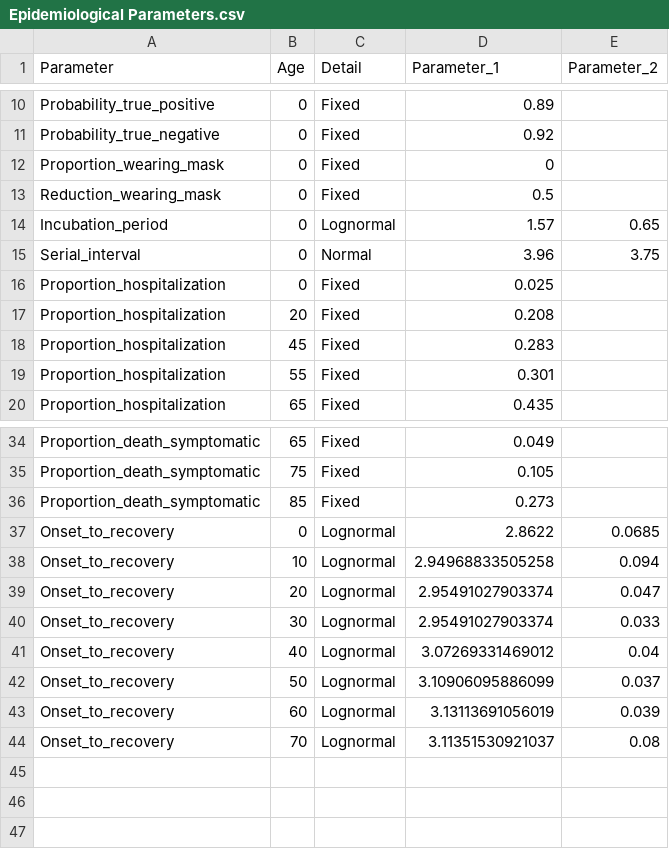
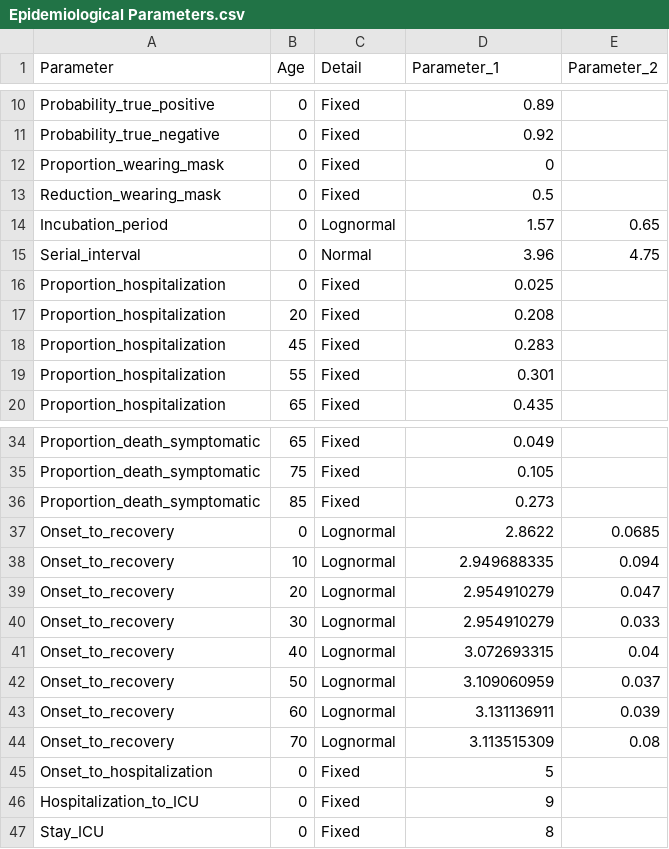
Before and after one commit to COMOKIT/COMOKIT-Model, a CSV file: CoVid19 Modeling Kit/Parameters/Epidemiological Parameters.csv, drawn as a sheet; only a part is shown, gaps mark what is left out; the diff names each change by its address in the sheet, - before the commit and + after, or states it on an @@ line.

Commit message:
Adding hospitalization needs

```diff
--- a/CoVid19 Modeling Kit/Parameters/Epidemiological Parameters.csv
+++ b/CoVid19 Modeling Kit/Parameters/Epidemiological Parameters.csv
-E15 (Parameter_2): 3.75
+E15 (Parameter_2): 4.75
-D38 (Parameter_1): 2.94968833505258
+D38 (Parameter_1): 2.949688335
-D39:D40 (Parameter_1): 2.95491027903374
+D39:D40 (Parameter_1): 2.954910279
-D41 (Parameter_1): 3.07269331469012
+D41 (Parameter_1): 3.072693315
-D42 (Parameter_1): 3.10906095886099
+D42 (Parameter_1): 3.109060959
-D43 (Parameter_1): 3.13113691056019
+D43 (Parameter_1): 3.131136911
-D44 (Parameter_1): 3.11351530921037
+D44 (Parameter_1): 3.113515309
+row 45: Onset_to_hospitalization | 0 | Fixed | 5
+row 46: Hospitalization_to_ICU | 0 | Fixed | 9
+row 47: Stay_ICU | 0 | Fixed | 8
```
Also changed, not shown: 6 other files.
